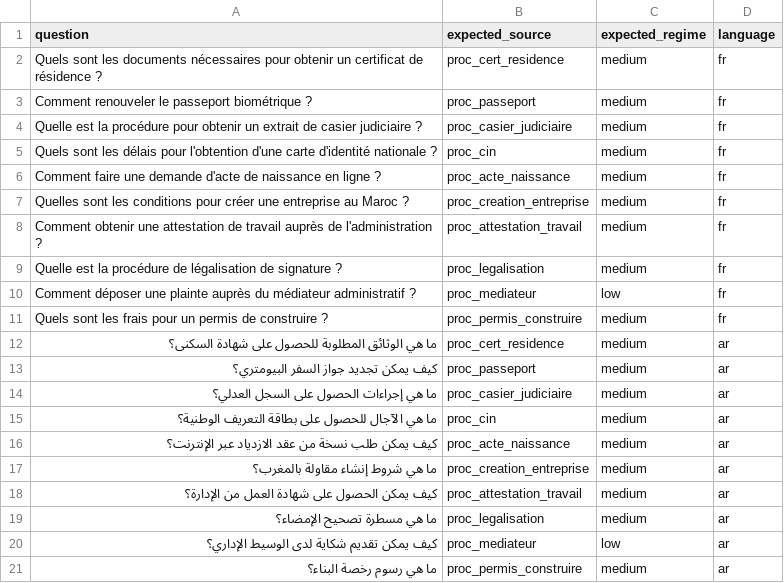
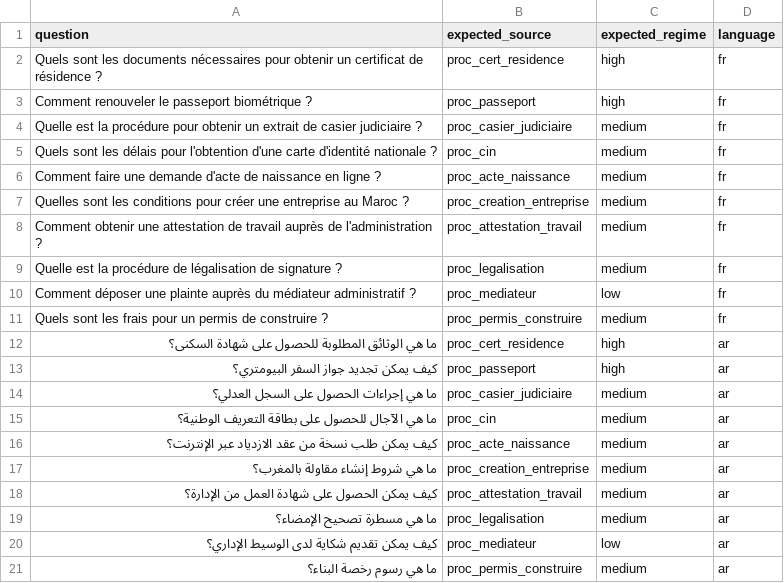
Before and after one commit to Yussefech31/Rafiq_v1, a CSV file: eval/test_questions.csv, drawn as a sheet.

```diff
--- a/eval/test_questions.csv
+++ b/eval/test_questions.csv
@@ -1,4 +1,4 @@
 question,expected_source,expected_regime,language
-"Quels sont les documents nécessaires pour obtenir un certificat de résidence ?","proc_cert_residence","medium","fr"
-"Comment renouveler le passeport biométrique ?","proc_passeport","medium","fr"
+"Quels sont les documents nécessaires pour obtenir un certificat de résidence ?","proc_cert_residence","high","fr"
+"Comment renouveler le passeport biométrique ?","proc_passeport","high","fr"
 "Quelle est la procédure pour obtenir un extrait de casier judiciaire ?","proc_casier_judiciaire","medium","fr"
@@ -11,4 +11,4 @@ question,expected_source,expected_regime,language
 "Quels sont les frais pour un permis de construire ?","proc_permis_construire","medium","fr"
-"ما هي الوثائق المطلوبة للحصول على شهادة السكنى؟","proc_cert_residence","medium","ar"
-"كيف يمكن تجديد جواز السفر البيومتري؟","proc_passeport","medium","ar"
+"ما هي الوثائق المطلوبة للحصول على شهادة السكنى؟","proc_cert_residence","high","ar"
+"كيف يمكن تجديد جواز السفر البيومتري؟","proc_passeport","high","ar"
 "ما هي إجراءات الحصول على السجل العدلي؟","proc_casier_judiciaire","medium","ar"
```
Also changed, not shown: 16 other files.
